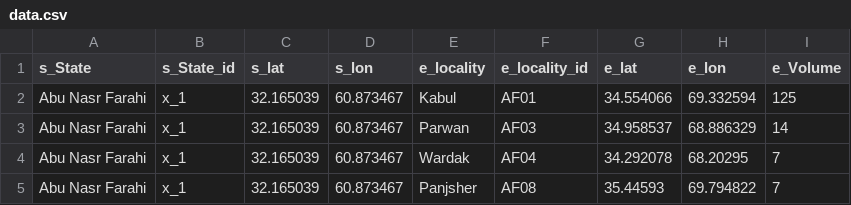
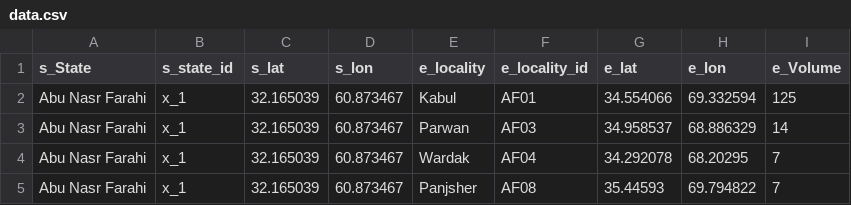
Before and after one commit to ALMAS61/DTM, a CSV file: data.csv, drawn as a sheet; only a part is shown.

Commit message:
Update data.csv

```diff
--- a/data.csv
+++ b/data.csv
@@ -1,2 +1,2 @@
-s_State,s_State_id,s_lat,s_lon,e_locality,e_locality_id,e_lat,e_lon,e_Volume
+s_State,s_state_id,s_lat,s_lon,e_locality,e_locality_id,e_lat,e_lon,e_Volume
 Abu Nasr Farahi,x_1,32.165039,60.873467,Kabul,AF01,34.554066,69.332594,125
```
